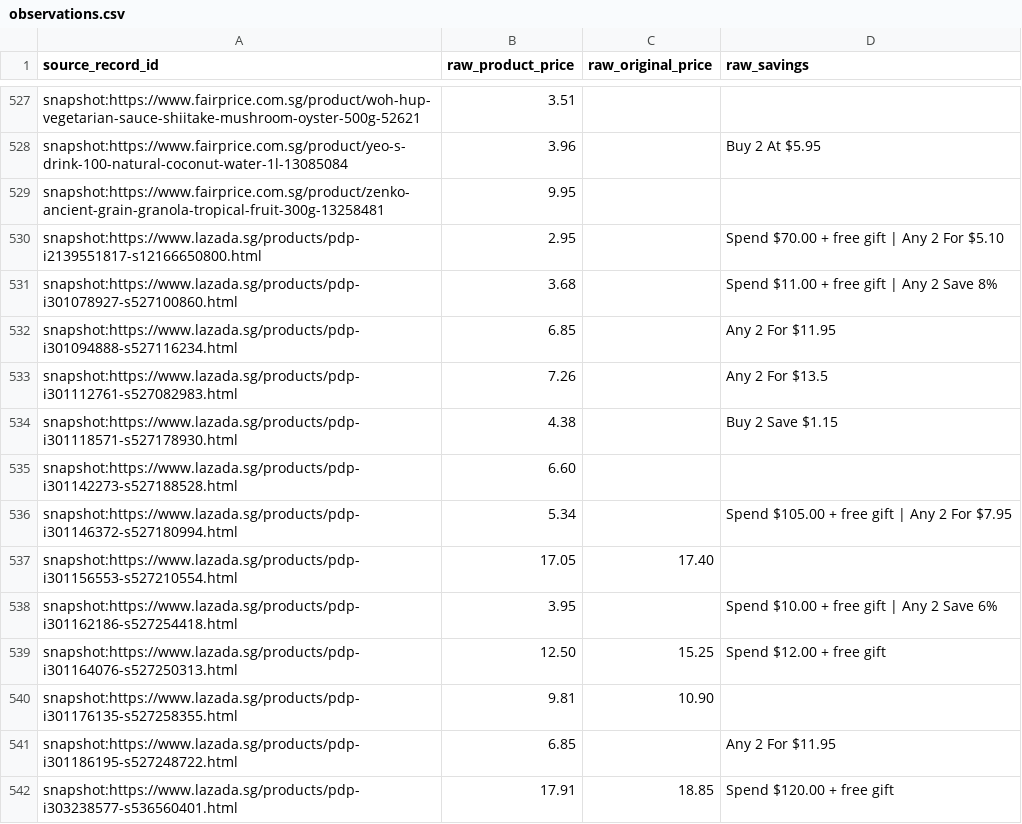
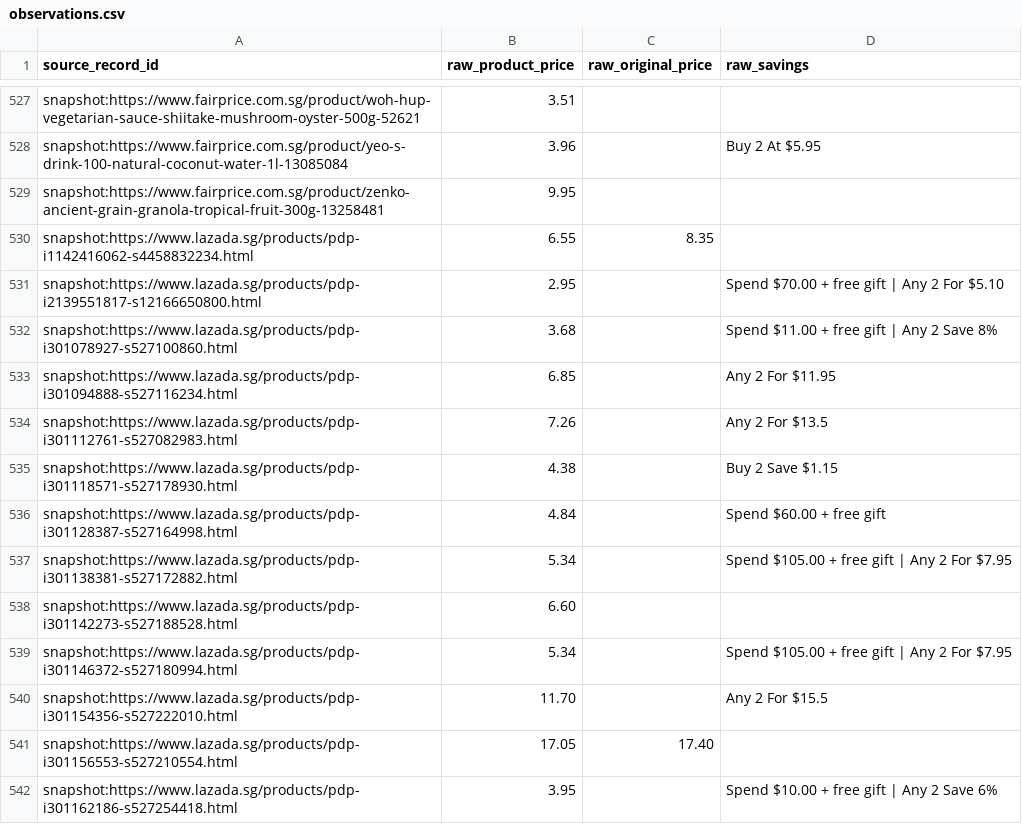
Before and after one commit to CS5224-Group-3/CartOptix, a CSV file: data/seed/observations.csv, drawn as a sheet; only a part is shown, gaps mark what is left out; the shorter side is filled out with more unchanged rows.

Commit message:
data(seed): add 4 RedMart staples from a second targeted search; keep earlier targeted rows (#73)

```diff
--- a/data/seed/observations.csv
+++ b/data/seed/observations.csv
@@ -529,2 +529,3 @@ snapshot:https://www.fairprice.com.sg/product/yeo-s-drink-100-natural-coconut-wa
 snapshot:https://www.fairprice.com.sg/product/zenko-ancient-grain-granola-tropical-fruit-300g-13258481,9.95,,
+snapshot:https://www.lazada.sg/products/pdp-i1142416062-s4458832234.html,6.55,8.35,
 snapshot:https://www.lazada.sg/products/pdp-i2139551817-s12166650800.html,2.95,,Spend $70.00 + free gift | Any 2 For $5.10
@@ -534,4 +535,7 @@ snapshot:https://www.lazada.sg/products/pdp-i301112761-s527082983.html,7.26,,Any
 snapshot:https://www.lazada.sg/products/pdp-i301118571-s527178930.html,4.38,,Buy 2 Save $1.15
+snapshot:https://www.lazada.sg/products/pdp-i301128387-s527164998.html,4.84,,Spend $60.00 + free gift
+snapshot:https://www.lazada.sg/products/pdp-i301138381-s527172882.html,5.34,,Spend $105.00 + free gift | Any 2 For $7.95
 snapshot:https://www.lazada.sg/products/pdp-i301142273-s527188528.html,6.60,,
 snapshot:https://www.lazada.sg/products/pdp-i301146372-s527180994.html,5.34,,Spend $105.00 + free gift | Any 2 For $7.95
+snapshot:https://www.lazada.sg/products/pdp-i301154356-s527222010.html,11.70,,Any 2 For $15.5
 snapshot:https://www.lazada.sg/products/pdp-i301156553-s527210554.html,17.05,17.40,
```
Also changed, not shown: data/seed/product_ids.csv, 7 other files.
